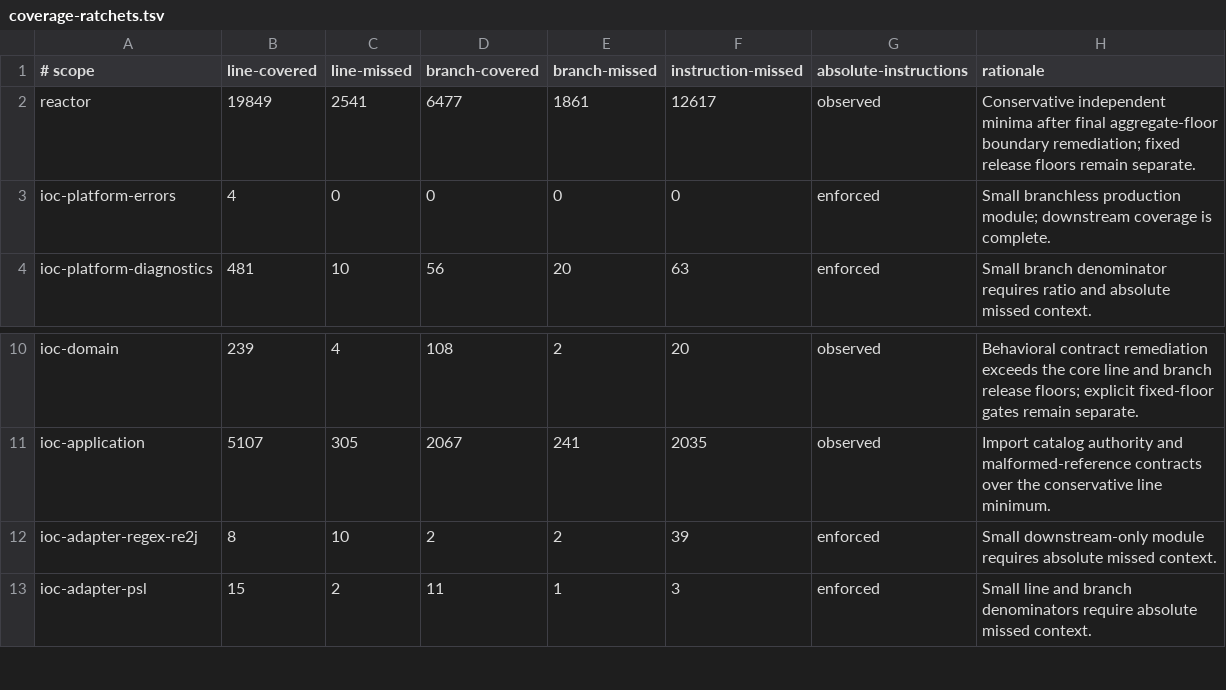
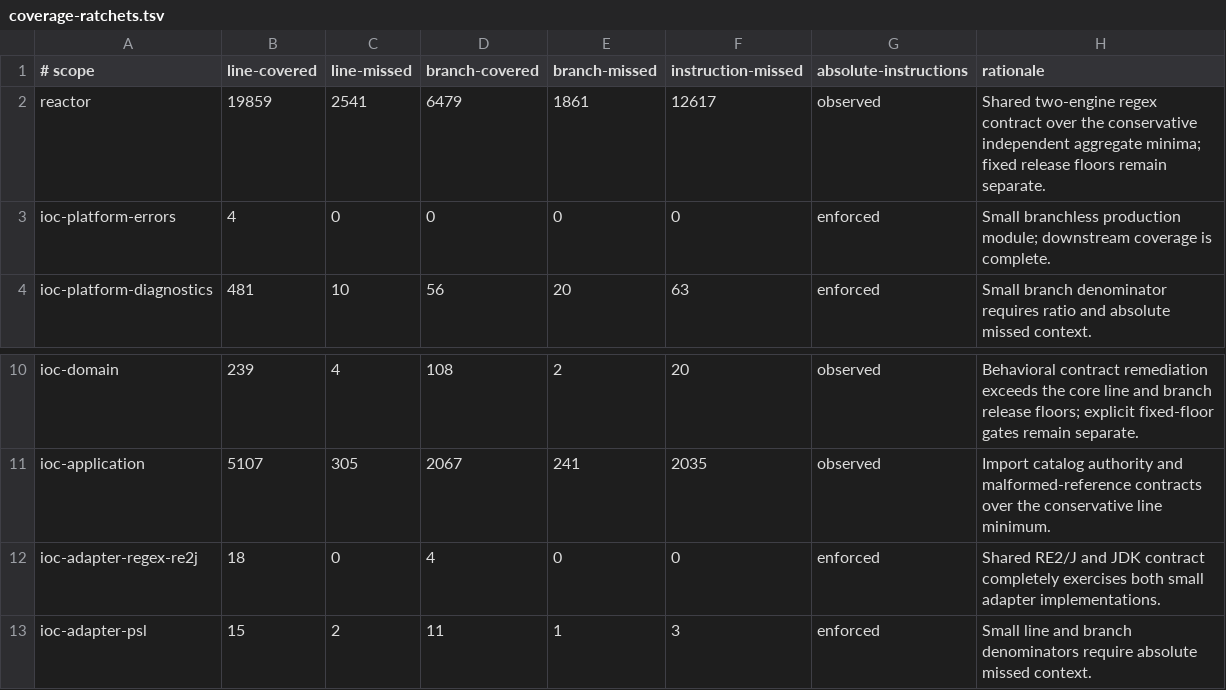
Before and after one commit to xORex-LC/ioc-extractor, a TSV file: build-support/coverage-report/coverage-ratchets.tsv, drawn as a sheet; only a part is shown, gaps mark what is left out.

Commit message:
TEST: add shared regex engine contract

```diff
--- a/build-support/coverage-report/coverage-ratchets.tsv
+++ b/build-support/coverage-report/coverage-ratchets.tsv
@@ -1,3 +1,3 @@
 # scope	line-covered	line-missed	branch-covered	branch-missed	instruction-missed	absolute-instructions	rationale
-reactor	19849	2541	6477	1861	12617	observed	Conservative independent minima after final aggregate-floor boundary remediation; fixed release floors remain separate.
+reactor	19859	2541	6479	1861	12617	observed	Shared two-engine regex contract over the conservative independent aggregate minima; fixed release floors remain separate.
 ioc-platform-errors	4	0	0	0	0	enforced	Small branchless production module; downstream coverage is complete.
@@ -11,3 +11,3 @@ ioc-domain	239	4	108	2	20	observed	Behavioral contract remediation exceeds the c
 ioc-application	5107	305	2067	241	2035	observed	Import catalog authority and malformed-reference contracts over the conservative line minimum.
-ioc-adapter-regex-re2j	8	10	2	2	39	enforced	Small downstream-only module requires absolute missed context.
+ioc-adapter-regex-re2j	18	0	4	0	0	enforced	Shared RE2/J and JDK contract completely exercises both small adapter implementations.
 ioc-adapter-psl	15	2	11	1	3	enforced	Small line and branch denominators require absolute missed context.
```
Also changed, not shown: build-support/coverage-report/coverage-scope.tsv, 6 other files.
